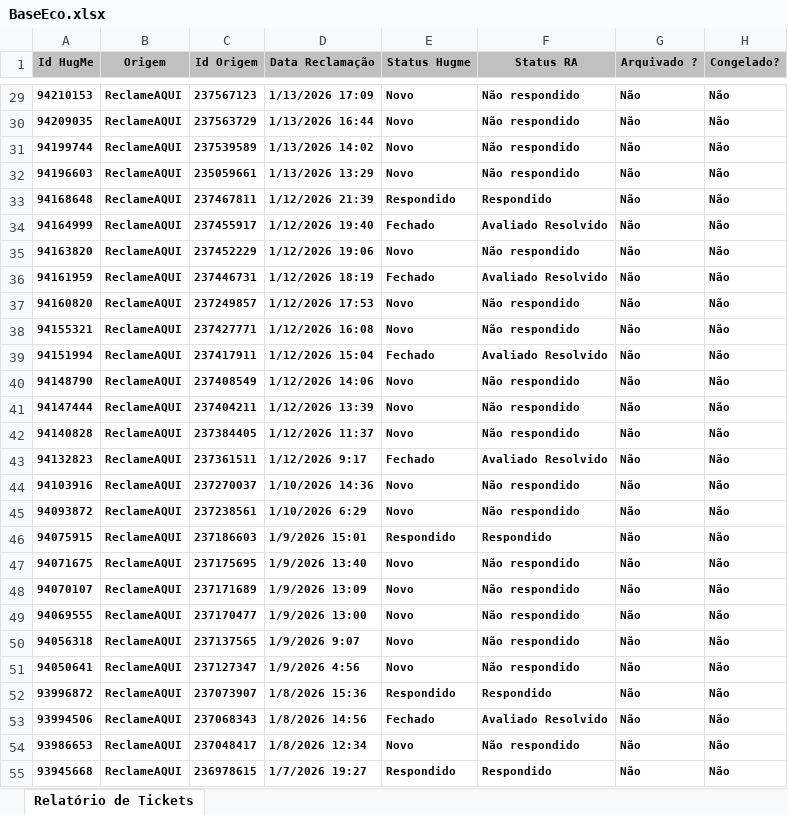
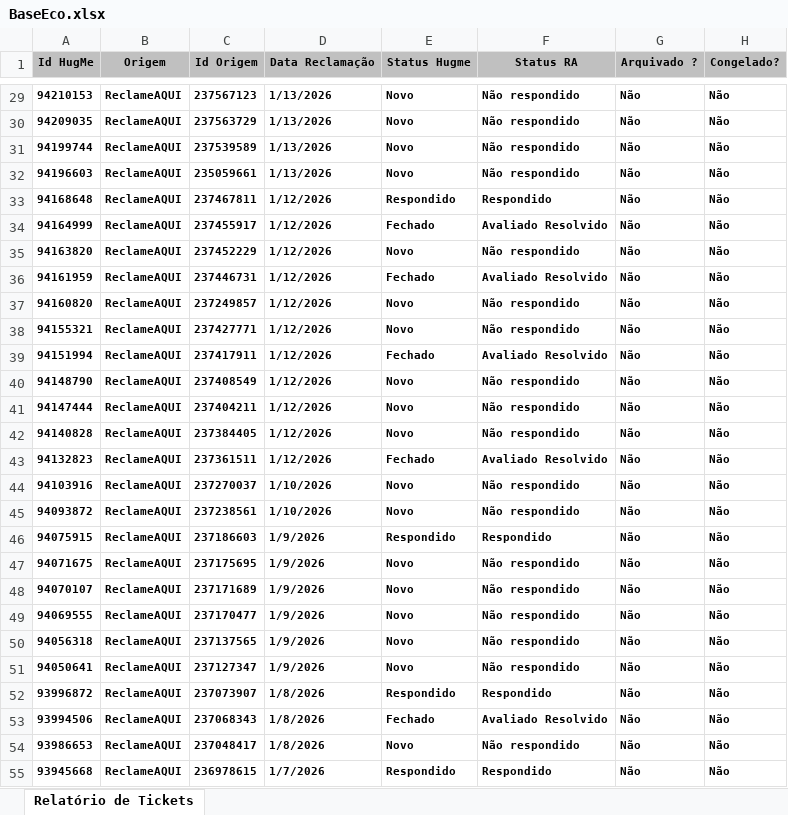
Before and after one commit to eduardacjr/Reclameaquiculligan, an Excel workbook: BaseEco.xlsx, sheet Relatório de Tickets, drawn as a sheet; only a part is shown, gaps mark what is left out; values as stored, in another font and other column widths than the file's, no borders; the diff covers the shown part only; the diff names each change by its address in the sheet, - before the commit and + after, or states it on an @@ line.

```diff
--- a/BaseEco.xlsx (sheet Relatório de Tickets)
+++ b/BaseEco.xlsx (sheet Relatório de Tickets)
-D29 (Data Reclamação): 1/13/2026 17:09
+D29 (Data Reclamação): 1/13/2026
-D30 (Data Reclamação): 1/13/2026 16:44
+D30 (Data Reclamação): 1/13/2026
-D31 (Data Reclamação): 1/13/2026 14:02
+D31 (Data Reclamação): 1/13/2026
-D32 (Data Reclamação): 1/13/2026 13:29
+D32 (Data Reclamação): 1/13/2026
-D33 (Data Reclamação): 1/12/2026 21:39
+D33 (Data Reclamação): 1/12/2026
-D34 (Data Reclamação): 1/12/2026 19:40
+D34 (Data Reclamação): 1/12/2026
-D35 (Data Reclamação): 1/12/2026 19:06
+D35 (Data Reclamação): 1/12/2026
-D36 (Data Reclamação): 1/12/2026 18:19
+D36 (Data Reclamação): 1/12/2026
-D37 (Data Reclamação): 1/12/2026 17:53
+D37 (Data Reclamação): 1/12/2026
-D38 (Data Reclamação): 1/12/2026 16:08
+D38 (Data Reclamação): 1/12/2026
-D39 (Data Reclamação): 1/12/2026 15:04
+D39 (Data Reclamação): 1/12/2026
-D40 (Data Reclamação): 1/12/2026 14:06
+D40 (Data Reclamação): 1/12/2026
-D41 (Data Reclamação): 1/12/2026 13:39
+D41 (Data Reclamação): 1/12/2026
-D42 (Data Reclamação): 1/12/2026 11:37
+D42 (Data Reclamação): 1/12/2026
-D43 (Data Reclamação): 1/12/2026 9:17
+D43 (Data Reclamação): 1/12/2026
-D44 (Data Reclamação): 1/10/2026 14:36
+D44 (Data Reclamação): 1/10/2026
-D45 (Data Reclamação): 1/10/2026 6:29
+D45 (Data Reclamação): 1/10/2026
-D46 (Data Reclamação): 1/9/2026 15:01
+D46 (Data Reclamação): 1/9/2026
-D47 (Data Reclamação): 1/9/2026 13:40
+D47 (Data Reclamação): 1/9/2026
-D48 (Data Reclamação): 1/9/2026 13:09
+D48 (Data Reclamação): 1/9/2026
-D49 (Data Reclamação): 1/9/2026 13:00
+D49 (Data Reclamação): 1/9/2026
-D50 (Data Reclamação): 1/9/2026 9:07
+D50 (Data Reclamação): 1/9/2026
-D51 (Data Reclamação): 1/9/2026 4:56
+D51 (Data Reclamação): 1/9/2026
-D52 (Data Reclamação): 1/8/2026 15:36
+D52 (Data Reclamação): 1/8/2026
-D53 (Data Reclamação): 1/8/2026 14:56
+D53 (Data Reclamação): 1/8/2026
-D54 (Data Reclamação): 1/8/2026 12:34
+D54 (Data Reclamação): 1/8/2026
-D55 (Data Reclamação): 1/7/2026 19:27
+D55 (Data Reclamação): 1/7/2026
```
Also changed, not shown: 347 edited cells elsewhere in this sheet.
